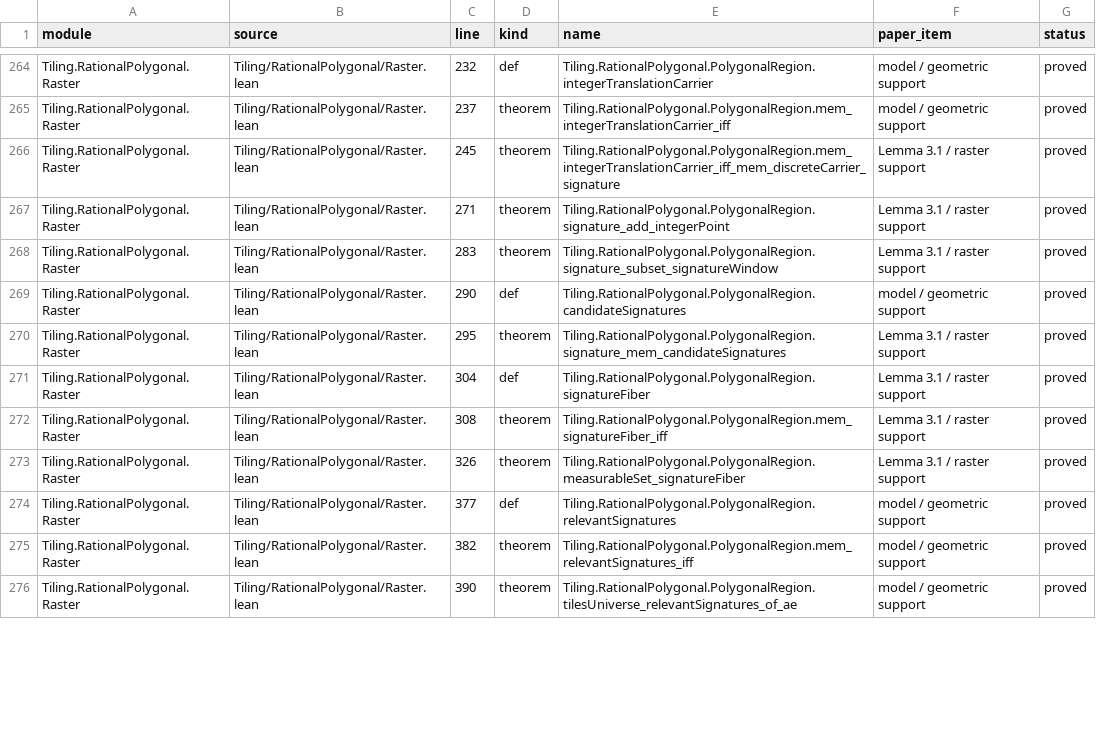
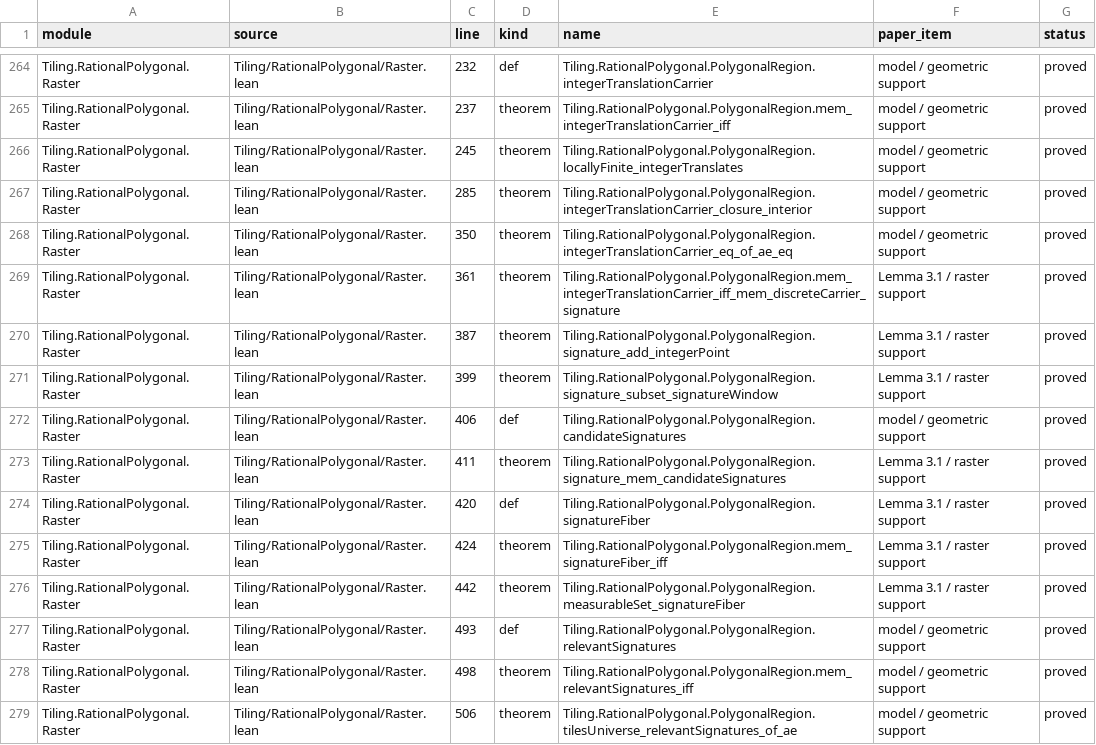
Before and after one commit to jaumededios/Tiling, a TSV file: blueprint/rational-polygonal/declaration-coverage.tsv, drawn as a sheet; only a part is shown, gaps mark what is left out; the diff covers the shown part only.

Commit message:
Prove exact rational raster carrier equivalence

```diff
--- a/blueprint/rational-polygonal/declaration-coverage.tsv
+++ b/blueprint/rational-polygonal/declaration-coverage.tsv
@@ -265,12 +265,15 @@ Tiling.RationalPolygonal.Raster	Tiling/RationalPolygonal/Raster.lean	232	def	Til
 Tiling.RationalPolygonal.Raster	Tiling/RationalPolygonal/Raster.lean	237	theorem	Tiling.RationalPolygonal.PolygonalRegion.mem_integerTranslationCarrier_iff	model / geometric support	proved
-Tiling.RationalPolygonal.Raster	Tiling/RationalPolygonal/Raster.lean	245	theorem	Tiling.RationalPolygonal.PolygonalRegion.mem_integerTranslationCarrier_iff_mem_discreteCarrier_signature	Lemma 3.1 / raster support	proved
-Tiling.RationalPolygonal.Raster	Tiling/RationalPolygonal/Raster.lean	271	theorem	Tiling.RationalPolygonal.PolygonalRegion.signature_add_integerPoint	Lemma 3.1 / raster support	proved
-Tiling.RationalPolygonal.Raster	Tiling/RationalPolygonal/Raster.lean	283	theorem	Tiling.RationalPolygonal.PolygonalRegion.signature_subset_signatureWindow	Lemma 3.1 / raster support	proved
-Tiling.RationalPolygonal.Raster	Tiling/RationalPolygonal/Raster.lean	290	def	Tiling.RationalPolygonal.PolygonalRegion.candidateSignatures	model / geometric support	proved
-Tiling.RationalPolygonal.Raster	Tiling/RationalPolygonal/Raster.lean	295	theorem	Tiling.RationalPolygonal.PolygonalRegion.signature_mem_candidateSignatures	Lemma 3.1 / raster support	proved
-Tiling.RationalPolygonal.Raster	Tiling/RationalPolygonal/Raster.lean	304	def	Tiling.RationalPolygonal.PolygonalRegion.signatureFiber	Lemma 3.1 / raster support	proved
-Tiling.RationalPolygonal.Raster	Tiling/RationalPolygonal/Raster.lean	308	theorem	Tiling.RationalPolygonal.PolygonalRegion.mem_signatureFiber_iff	Lemma 3.1 / raster support	proved
-Tiling.RationalPolygonal.Raster	Tiling/RationalPolygonal/Raster.lean	326	theorem	Tiling.RationalPolygonal.PolygonalRegion.measurableSet_signatureFiber	Lemma 3.1 / raster support	proved
-Tiling.RationalPolygonal.Raster	Tiling/RationalPolygonal/Raster.lean	377	def	Tiling.RationalPolygonal.PolygonalRegion.relevantSignatures	model / geometric support	proved
-Tiling.RationalPolygonal.Raster	Tiling/RationalPolygonal/Raster.lean	382	theorem	Tiling.RationalPolygonal.PolygonalRegion.mem_relevantSignatures_iff	model / geometric support	proved
-Tiling.RationalPolygonal.Raster	Tiling/RationalPolygonal/Raster.lean	390	theorem	Tiling.RationalPolygonal.PolygonalRegion.tilesUniverse_relevantSignatures_of_ae	model / geometric support	proved
+Tiling.RationalPolygonal.Raster	Tiling/RationalPolygonal/Raster.lean	245	theorem	Tiling.RationalPolygonal.PolygonalRegion.locallyFinite_integerTranslates	model / geometric support	proved
+Tiling.RationalPolygonal.Raster	Tiling/RationalPolygonal/Raster.lean	285	theorem	Tiling.RationalPolygonal.PolygonalRegion.integerTranslationCarrier_closure_interior	model / geometric support	proved
+Tiling.RationalPolygonal.Raster	Tiling/RationalPolygonal/Raster.lean	350	theorem	Tiling.RationalPolygonal.PolygonalRegion.integerTranslationCarrier_eq_of_ae_eq	model / geometric support	proved
+Tiling.RationalPolygonal.Raster	Tiling/RationalPolygonal/Raster.lean	361	theorem	Tiling.RationalPolygonal.PolygonalRegion.mem_integerTranslationCarrier_iff_mem_discreteCarrier_signature	Lemma 3.1 / raster support	proved
+Tiling.RationalPolygonal.Raster	Tiling/RationalPolygonal/Raster.lean	387	theorem	Tiling.RationalPolygonal.PolygonalRegion.signature_add_integerPoint	Lemma 3.1 / raster support	proved
+Tiling.RationalPolygonal.Raster	Tiling/RationalPolygonal/Raster.lean	399	theorem	Tiling.RationalPolygonal.PolygonalRegion.signature_subset_signatureWindow	Lemma 3.1 / raster support	proved
+Tiling.RationalPolygonal.Raster	Tiling/RationalPolygonal/Raster.lean	406	def	Tiling.RationalPolygonal.PolygonalRegion.candidateSignatures	model / geometric support	proved
+Tiling.RationalPolygonal.Raster	Tiling/RationalPolygonal/Raster.lean	411	theorem	Tiling.RationalPolygonal.PolygonalRegion.signature_mem_candidateSignatures	Lemma 3.1 / raster support	proved
+Tiling.RationalPolygonal.Raster	Tiling/RationalPolygonal/Raster.lean	420	def	Tiling.RationalPolygonal.PolygonalRegion.signatureFiber	Lemma 3.1 / raster support	proved
+Tiling.RationalPolygonal.Raster	Tiling/RationalPolygonal/Raster.lean	424	theorem	Tiling.RationalPolygonal.PolygonalRegion.mem_signatureFiber_iff	Lemma 3.1 / raster support	proved
+Tiling.RationalPolygonal.Raster	Tiling/RationalPolygonal/Raster.lean	442	theorem	Tiling.RationalPolygonal.PolygonalRegion.measurableSet_signatureFiber	Lemma 3.1 / raster support	proved
+Tiling.RationalPolygonal.Raster	Tiling/RationalPolygonal/Raster.lean	493	def	Tiling.RationalPolygonal.PolygonalRegion.relevantSignatures	model / geometric support	proved
+Tiling.RationalPolygonal.Raster	Tiling/RationalPolygonal/Raster.lean	498	theorem	Tiling.RationalPolygonal.PolygonalRegion.mem_relevantSignatures_iff	model / geometric support	proved
+Tiling.RationalPolygonal.Raster	Tiling/RationalPolygonal/Raster.lean	506	theorem	Tiling.RationalPolygonal.PolygonalRegion.tilesUniverse_relevantSignatures_of_ae	model / geometric support	proved
```
Also changed, not shown: 1 added row and 19 edited cells elsewhere in this file, 8 other files.
